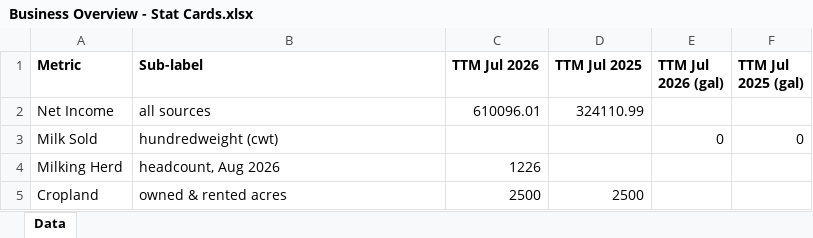
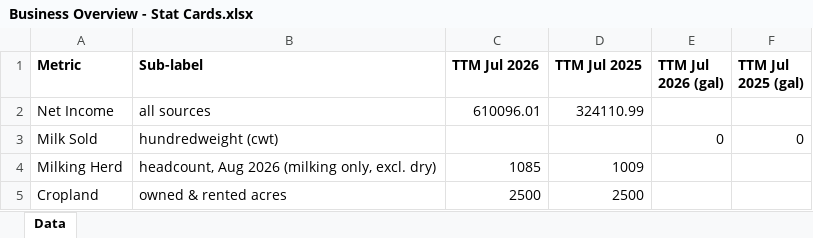
Before and after one commit to oliviaarkema/CD_StrategicPlanning, an Excel workbook: data/Business Overview - Stat Cards.xlsx, sheet Data, drawn as a sheet; values as stored, in another font and other column widths than the file's, no borders; the diff names each change by its address in the sheet, - before the commit and + after, or states it on an @@ line.

```diff
--- a/data/Business Overview - Stat Cards.xlsx (sheet Data)
+++ b/data/Business Overview - Stat Cards.xlsx (sheet Data)
-B4 (Sub-label): headcount, Aug 2026
+B4 (Sub-label): headcount, Aug 2026 (milking only, excl. dry)
-C4 (TTM Jul 2026): 1226
+C4 (TTM Jul 2026): 1085
-D4 (TTM Jul 2025): (empty)
+D4 (TTM Jul 2025): 1009
```
Also changed, not shown: data/Raw Milk Production - Stat Cards.xlsx, 2 other files.
